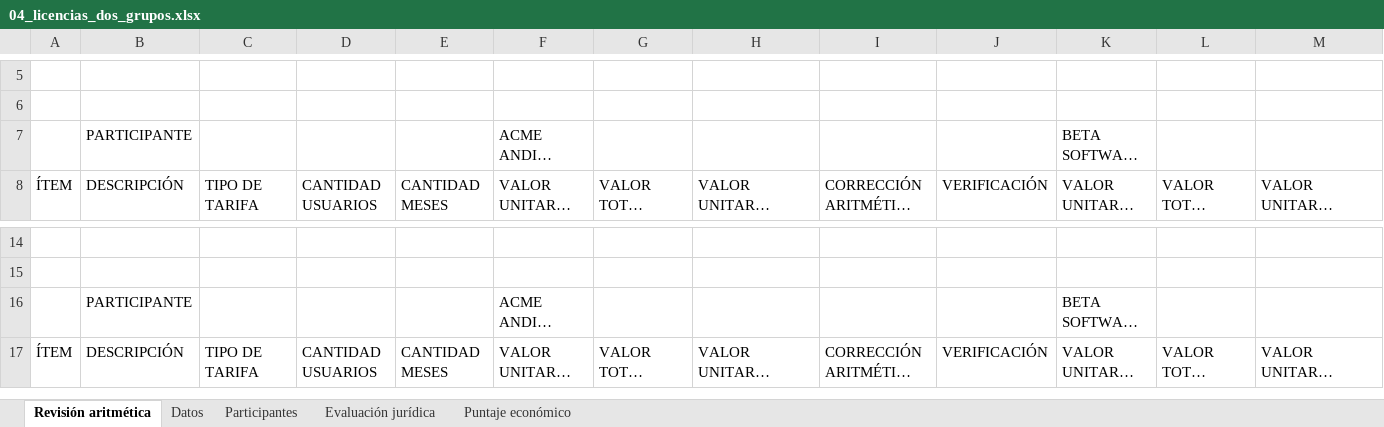
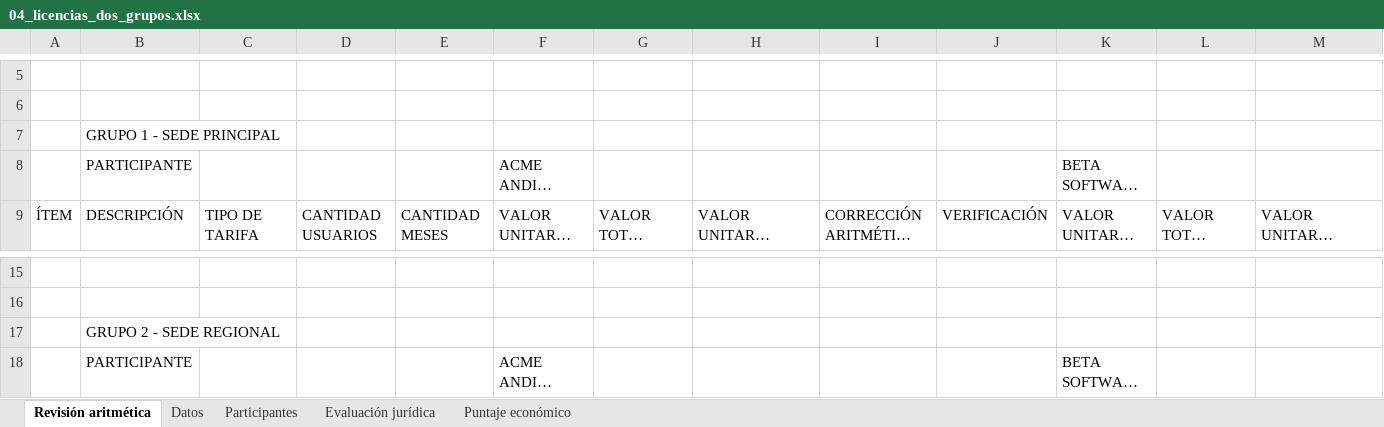
Before and after one commit to YeisonCanoP/excel-bid-extractor, an Excel workbook: samples/04_licencias_dos_grupos.xlsx, sheet Revisión aritmética, drawn as a sheet; only a part is shown, gaps mark what is left out; the shorter side is filled out with more unchanged rows; long unchanged cells end in …; values as stored, in another font and other column widths than the file's, no borders; rows hold the shown columns only; the diff names each change by its address in the sheet, - before the commit and + after, or states it on an @@ line.

```diff
--- a/samples/04_licencias_dos_grupos.xlsx (sheet Revisión aritmética)
+++ b/samples/04_licencias_dos_grupos.xlsx (sheet Revisión aritmética)
+row 7:  | GRUPO 1 - SEDE PRINCIPAL
+row 17:  | GRUPO 2 - SEDE REGIONAL
```
Also changed, not shown: formulas that keep their value, samples/02_servicios_aseo_aiu.xlsx, 8 other files.
